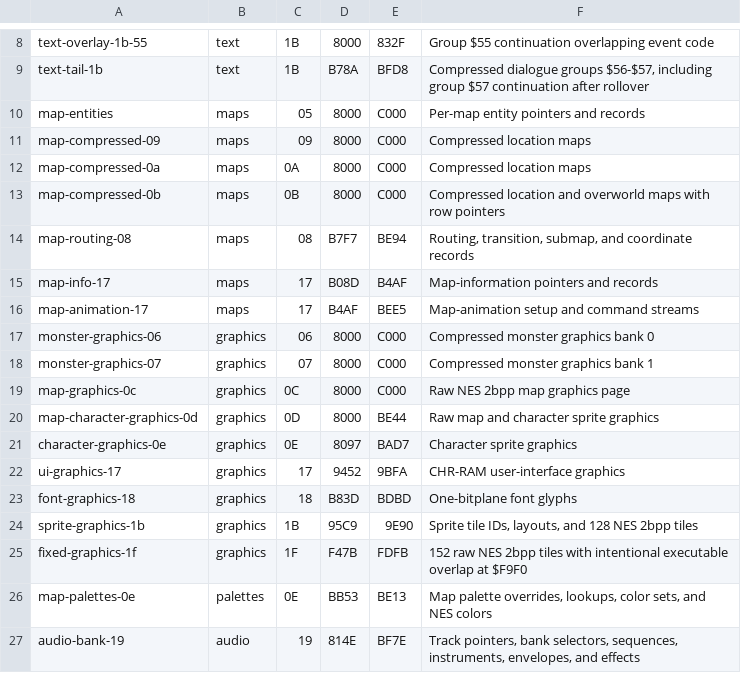
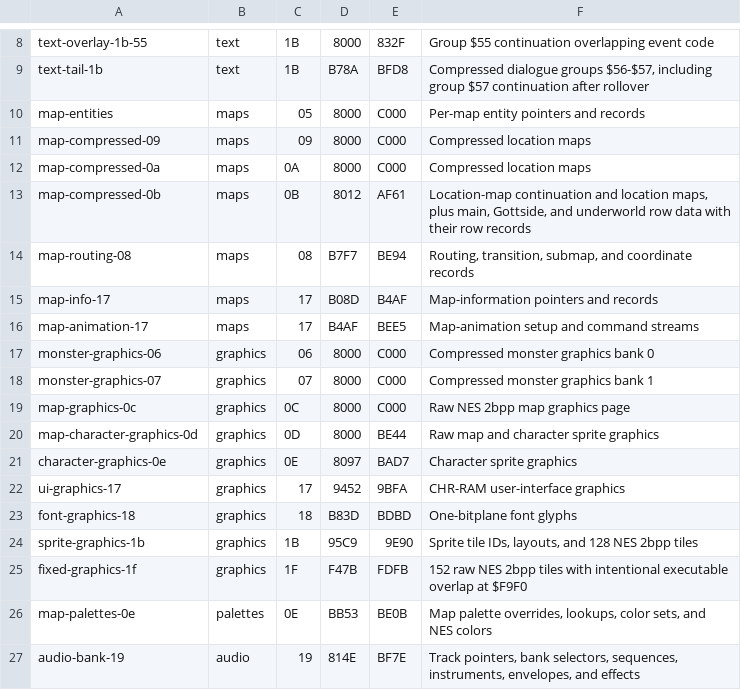
Before and after one commit to JEschete/DW4_Disassembly, a TSV file: config/asset-ranges.tsv, drawn as a sheet; only a part is shown, gaps mark what is left out.

```diff
--- a/config/asset-ranges.tsv
+++ b/config/asset-ranges.tsv
@@ -12,3 +12,3 @@ map-compressed-09	maps	09	8000	C000	Compressed location maps
 map-compressed-0a	maps	0A	8000	C000	Compressed location maps
-map-compressed-0b	maps	0B	8000	C000	Compressed location and overworld maps with row pointers
+map-compressed-0b	maps	0B	8012	AF61	Location-map continuation and location maps, plus main, Gottside, and underworld row data with their row records
 map-routing-08	maps	08	B7F7	BE94	Routing, transition, submap, and coordinate records
@@ -25,3 +25,3 @@ sprite-graphics-1b	graphics	1B	95C9	9E90	Sprite tile IDs, layouts, and 128 NES 2
 fixed-graphics-1f	graphics	1F	F47B	FDFB	152 raw NES 2bpp tiles with intentional executable overlap at $F9F0
-map-palettes-0e	palettes	0E	BB53	BE13	Map palette overrides, lookups, color sets, and NES colors
+map-palettes-0e	palettes	0E	BB53	BE0B	Map palette overrides, lookups, color sets, and NES colors
 audio-bank-19	audio	19	814E	BF7E	Track pointers, bank selectors, sequences, instruments, envelopes, and effects
```
Also changed, not shown: analysis/fceux-exec.tsv, analysis/fceux-reads.tsv, 56 other files.
